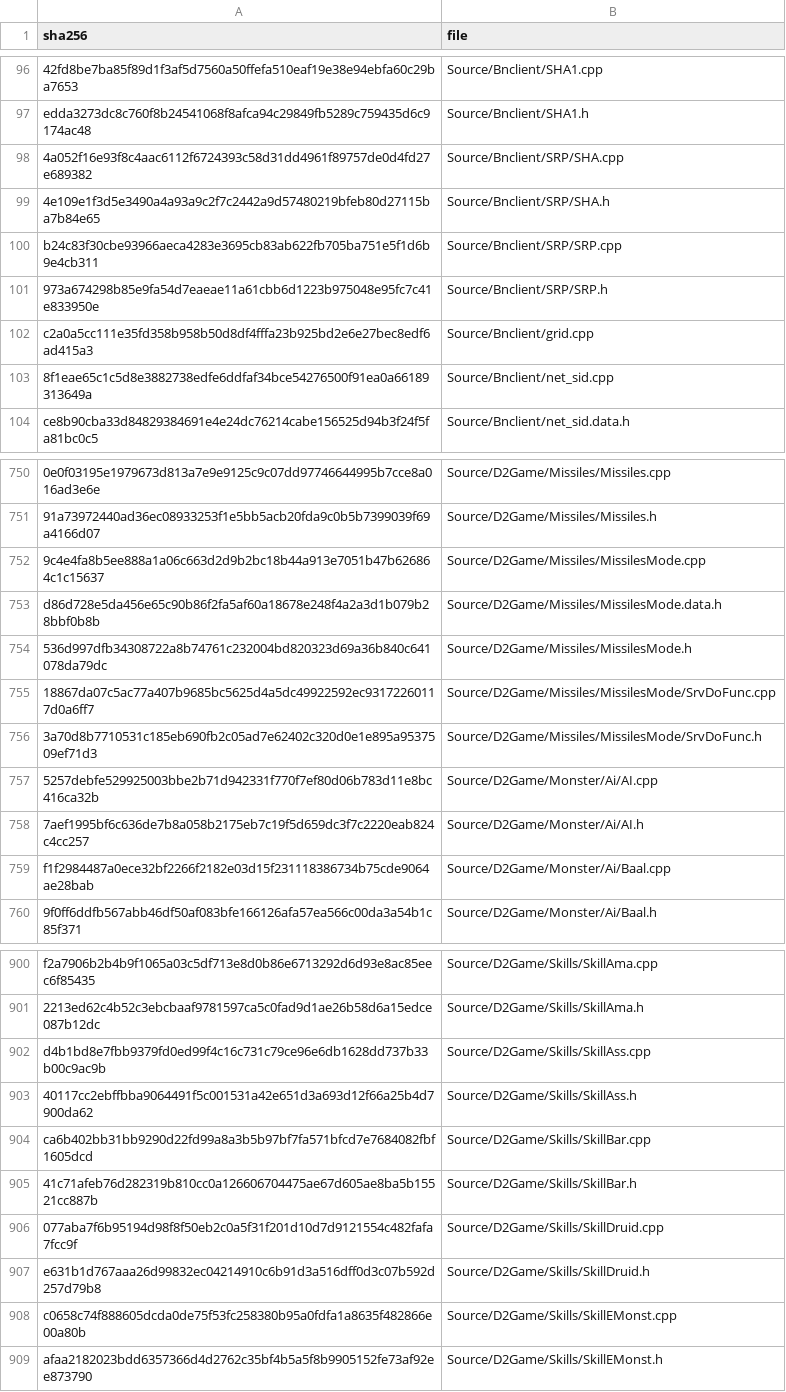
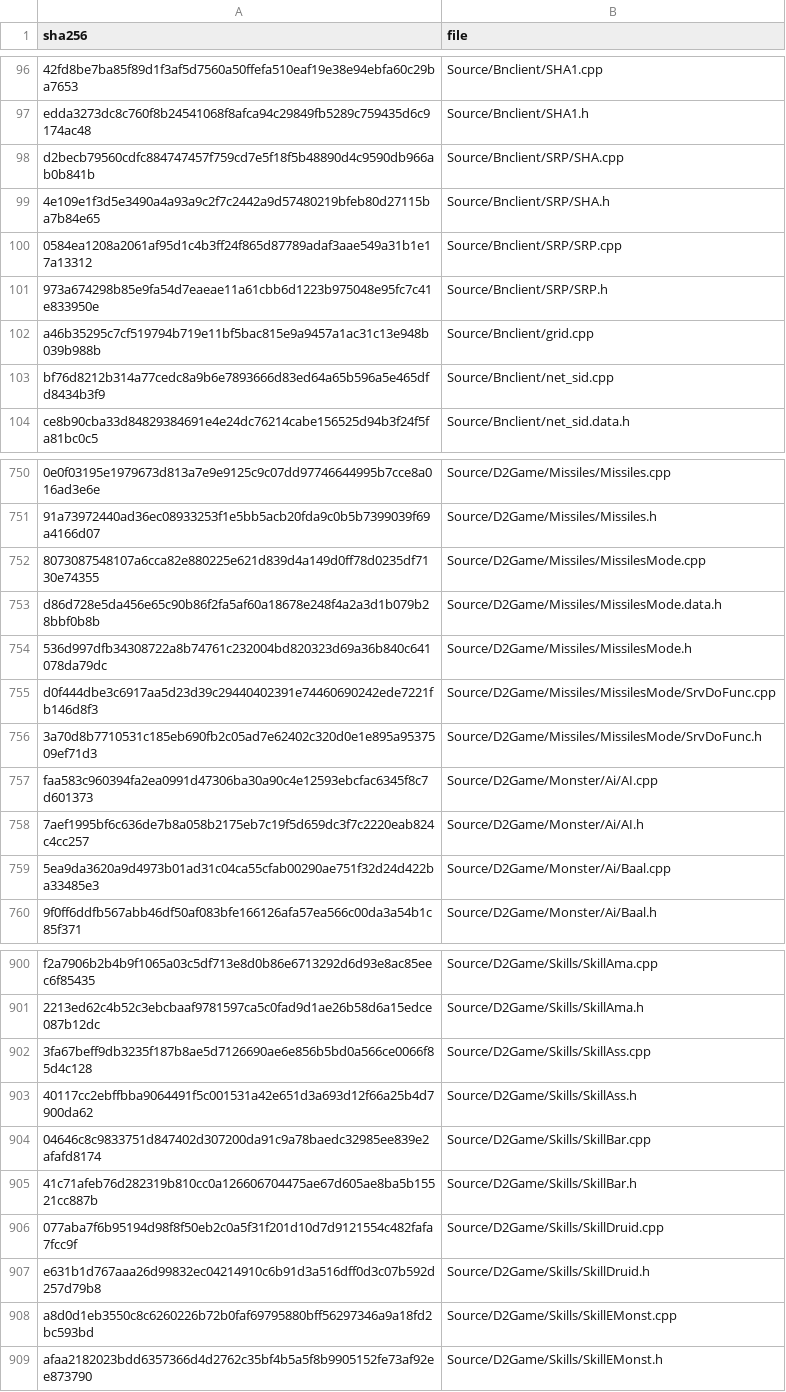
Before and after one commit to jaenster/redivivus, a TSV file: asm_matching/msvc8/translated/sources.tsv, drawn as a sheet; only a part is shown, gaps mark what is left out; the diff covers the shown part only; the diff names each change by its address in the sheet, - before the commit and + after, or states it on an @@ line.

Commit message:
feat: 120 more bodies MATCH, from community pull requests
Merges the pull requests of Nugwa628 and re-measures the VC8 byte match
against 1.14d: 12,219 of 14,900 functions identical (82.0%), 1,522,365
code bytes (58.27%). Every function the pull requests name now matches.
The shipped VC8 translation is refreshed for the merged sources.

```diff
--- a/asm_matching/msvc8/translated/sources.tsv
+++ b/asm_matching/msvc8/translated/sources.tsv
-A98 (sha256): 4a052f16e93f8c4aac6112f6724393c58d31dd4961f89757de0d4fd27e689382
+A98 (sha256): d2becb79560cdfc884747457f759cd7e5f18f5b48890d4c9590db966ab0b841b
-A100 (sha256): b24c83f30cbe93966aeca4283e3695cb83ab622fb705ba751e5f1d6b9e4cb311
+A100 (sha256): 0584ea1208a2061af95d1c4b3ff24f865d87789adaf3aae549a31b1e17a13312
-A102 (sha256): c2a0a5cc111e35fd358b958b50d8df4fffa23b925bd2e6e27bec8edf6ad415a3
+A102 (sha256): a46b35295c7cf519794b719e11bf5bac815e9a9457a1ac31c13e948b039b988b
-A103 (sha256): 8f1eae65c1c5d8e3882738edfe6ddfaf34bce54276500f91ea0a66189313649a
+A103 (sha256): bf76d8212b314a77cedc8a9b6e7893666d83ed64a65b596a5e465dfd8434b3f9
-A752 (sha256): 9c4e4fa8b5ee888a1a06c663d2d9b2bc18b44a913e7051b47b626864c1c15637
+A752 (sha256): 8073087548107a6cca82e880225e621d839d4a149d0ff78d0235df7130e74355
-A755 (sha256): 18867da07c5ac77a407b9685bc5625d4a5dc49922592ec93172260117d0a6ff7
+A755 (sha256): d0f444dbe3c6917aa5d23d39c29440402391e74460690242ede7221fb146d8f3
-A757 (sha256): 5257debfe529925003bbe2b71d942331f770f7ef80d06b783d11e8bc416ca32b
+A757 (sha256): faa583c960394fa2ea0991d47306ba30a90c4e12593ebcfac6345f8c7d601373
-A759 (sha256): f1f2984487a0ece32bf2266f2182e03d15f231118386734b75cde9064ae28bab
+A759 (sha256): 5ea9da3620a9d4973b01ad31c04ca55cfab00290ae751f32d24d422ba33485e3
-A902 (sha256): d4b1bd8e7fbb9379fd0ed99f4c16c731c79ce96e6db1628dd737b33b00c9ac9b
+A902 (sha256): 3fa67beff9db3235f187b8ae5d7126690ae6e856b5bd0a566ce0066f85d4c128
-A904 (sha256): ca6b402bb31bb9290d22fd99a8a3b5b97bf7fa571bfcd7e7684082fbf1605dcd
+A904 (sha256): 04646c8c9833751d847402d307200da91c9a78baedc32985ee839e2afafd8174
-A908 (sha256): c0658c74f888605dcda0de75f53fc258380b95a0fdfa1a8635f482866e00a80b
+A908 (sha256): a8d0d1eb3550c8c6260226b72b0faf69795880bff56297346a9a18fd2bc593bd
```
Also changed, not shown: 64 edited cells elsewhere in this file, asm_matching/msvc8/evidence/datamap.tsv, 17 other files.
